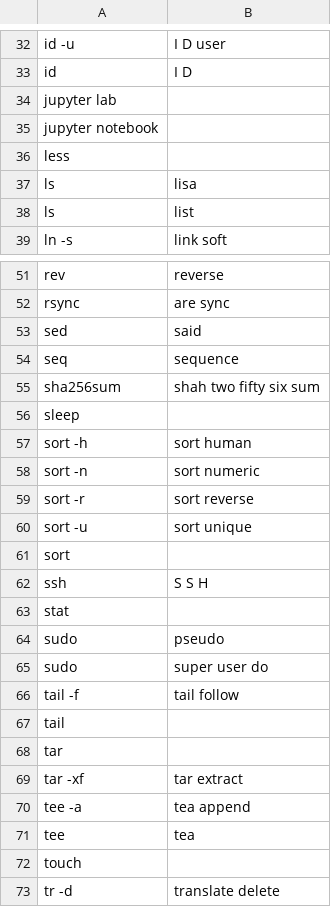
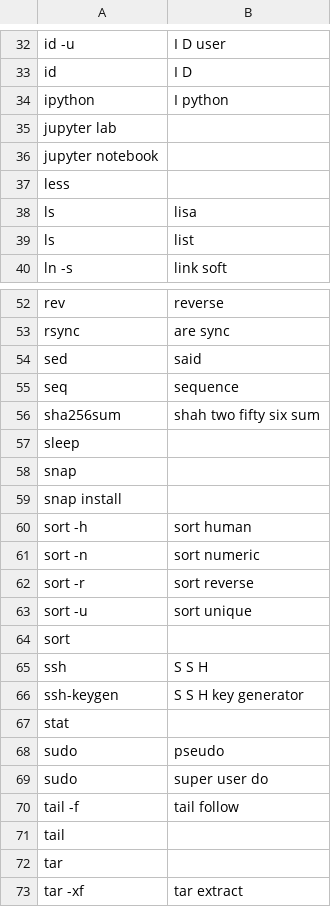
Before and after one commit to DonnerWolfBach/knausj_talon, a CSV file: settings/unix_utilities.csv, drawn as a sheet; only a part is shown, gaps mark what is left out; the shorter side is filled out with more unchanged rows.

Commit message:
added some unique utilities

```diff
--- a/settings/unix_utilities.csv
+++ b/settings/unix_utilities.csv
@@ -33,2 +33,3 @@ id -u,I D user
 id,I D
+ipython, I python
 jupyter lab
@@ -56,2 +57,4 @@ sha256sum,shah two fifty six sum
 sleep
+snap
+snap install
 sort -h,sort human
@@ -62,2 +65,3 @@ sort
 ssh,S S H
+ssh-keygen,S S H key generator
 stat
```
